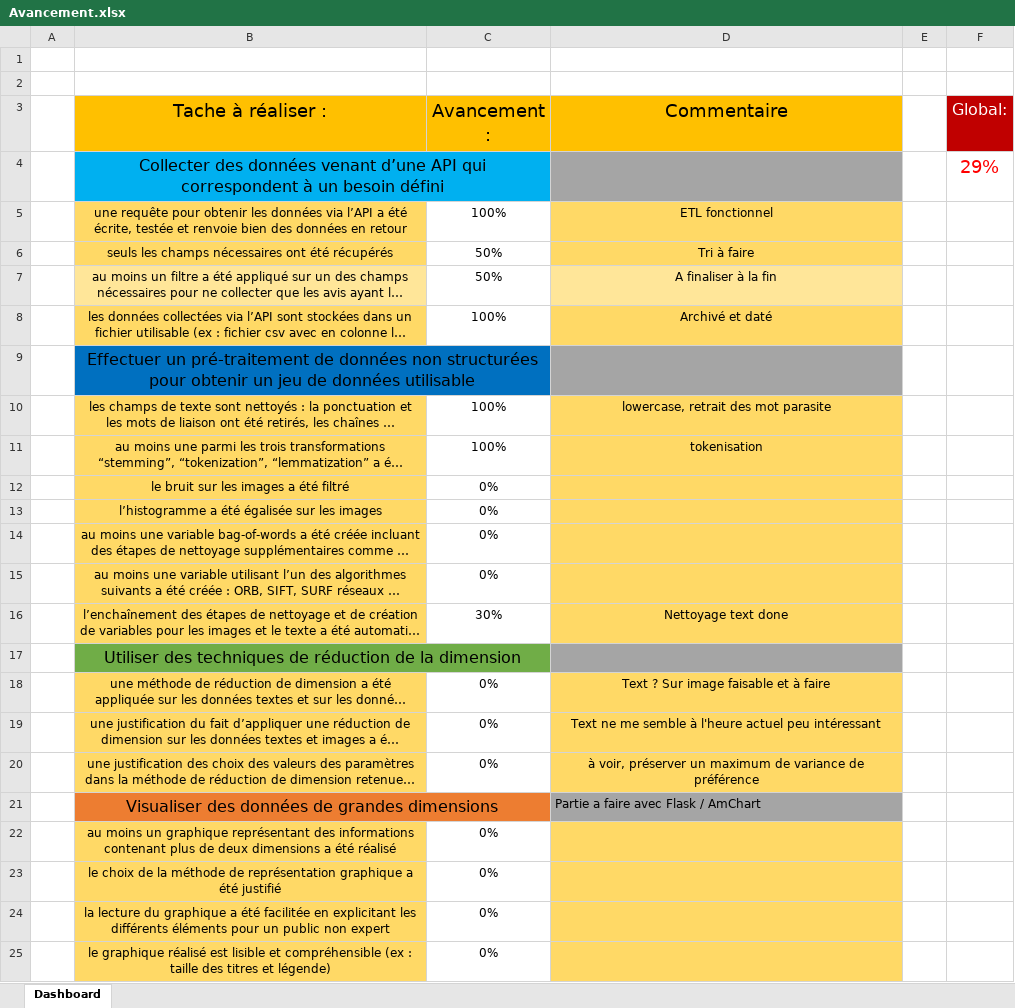
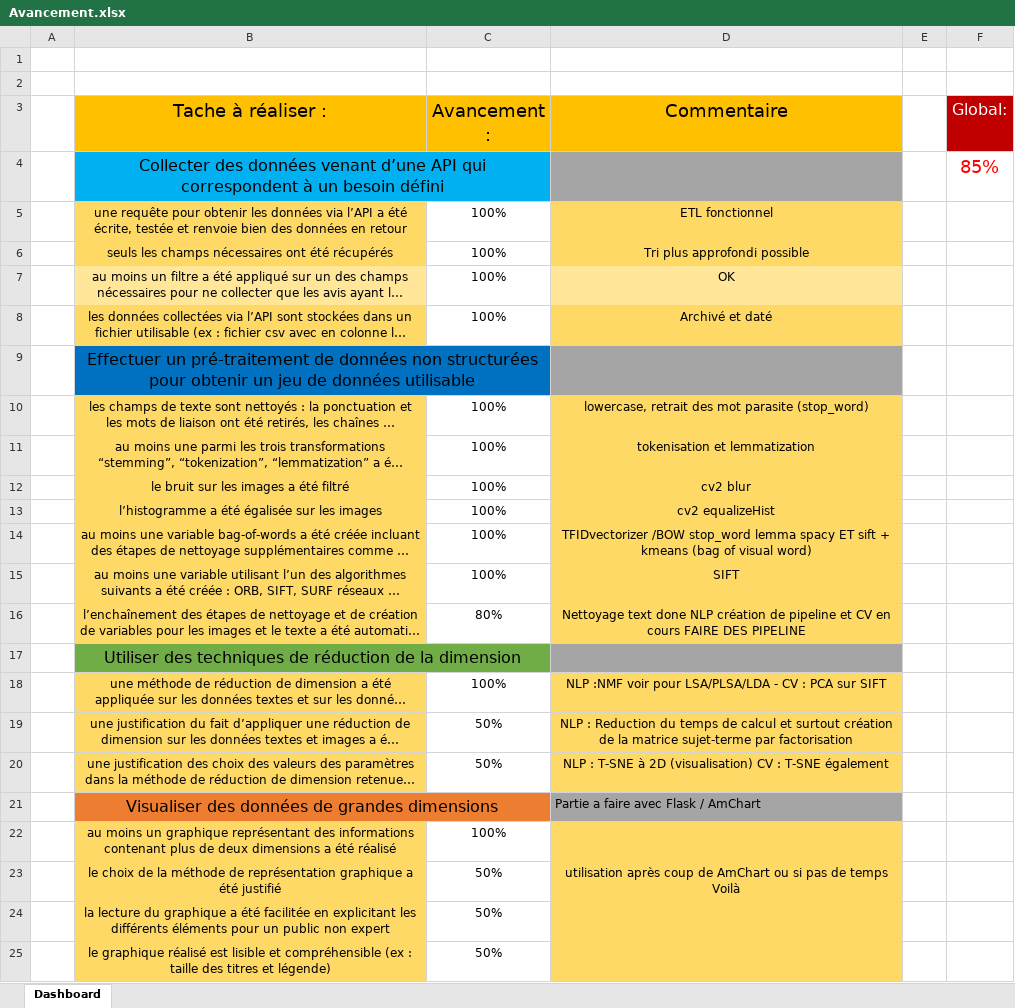
Before and after one commit to Seb-IX/Projet_6, an Excel workbook: Ressource/Avancement.xlsx, sheet Dashboard, drawn as a sheet; long unchanged cells end in …; values as stored, in another font and other column widths than the file's, no borders; conditional formats not drawn; the diff names each change by its address in the sheet, - before the commit and + after, or states it on an @@ line.

Commit message:
Research done, it juste to be make clean notebook

```diff
--- a/Ressource/Avancement.xlsx (sheet Dashboard)
+++ b/Ressource/Avancement.xlsx (sheet Dashboard)
-F4 (Global:): 29%
+F4 (Global:): 85%
-C6:C7 (Avancement :): 50%
+C6:C7 (Avancement :): 100%
-D6 (Commentaire): Tri à faire
+D6 (Commentaire): Tri plus approfondi possible
-D7 (Commentaire): A finaliser à la fin
+D7 (Commentaire): OK
-D10 (Commentaire): lowercase, retrait des mot parasite
+D10 (Commentaire): lowercase, retrait des mot parasite (stop_word)
-D11 (Commentaire): tokenisation
+D11 (Commentaire): tokenisation et lemmatization
-C12:C15 (Avancement :): 0%
+C12:C15 (Avancement :): 100%
-D12 (Commentaire): (empty)
+D12 (Commentaire): cv2 blur
-D13 (Commentaire): (empty)
+D13 (Commentaire): cv2 equalizeHist
-D14 (Commentaire): (empty)
+D14 (Commentaire): TFIDvectorizer /BOW stop_word lemma spacy ET sift + kmeans (bag of visual word)
-D15 (Commentaire): (empty)
+D15 (Commentaire): SIFT
-C16 (Avancement :): 30%
+C16 (Avancement :): 80%
-D16 (Commentaire): …text done
+D16 (Commentaire): …text done NLP création de pipeline et CV en cours FAIRE DES PIPELINE
-C18 (Avancement :): 0%
+C18 (Avancement :): 100%
-D18 (Commentaire): Text ? Sur image faisable et à faire
+D18 (Commentaire): NLP :NMF voir pour LSA/PLSA/LDA - CV : PCA sur SIFT
-C19:C20 (Avancement :): 0%
+C19:C20 (Avancement :): 50%
-D19 (Commentaire): Text ne me semble à l'heure actuel peu intéressant
+D19 (Commentaire): NLP : Reduction du temps de calcul et surtout création de la matrice sujet-terme par factorisation
-D20 (Commentaire): à voir, préserver un maximum de variance de préférence
+D20 (Commentaire): NLP : T-SNE à 2D (visualisation) CV : T-SNE également
-C22 (Avancement :): 0%
+C22 (Avancement :): 100%
-C23:C25 (Avancement :): 0%
+C23:C25 (Avancement :): 50%
-D23 (Commentaire): (empty)
+D23 (Commentaire): utilisation après coup de AmChart ou si pas de temps Voilà
```
Also changed, not shown: 7 other files.
